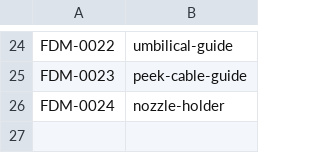
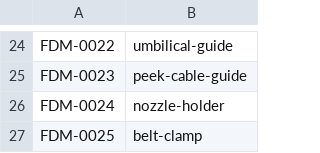
Before and after one commit to opulo-inc/lumenpnp, a CSV file: parts.csv, drawn as a sheet; only a part is shown, gaps mark what is left out.

Commit message:
modeled belt clamp, added to assembly in one location, added to parts.csv

```diff
--- a/parts.csv
+++ b/parts.csv
@@ -26 +26,2 @@ FDM-0023,peek-cable-guide
 FDM-0024,nozzle-holder
+FDM-0025,belt-clamp
```
Also changed, not shown: 2 other files.
